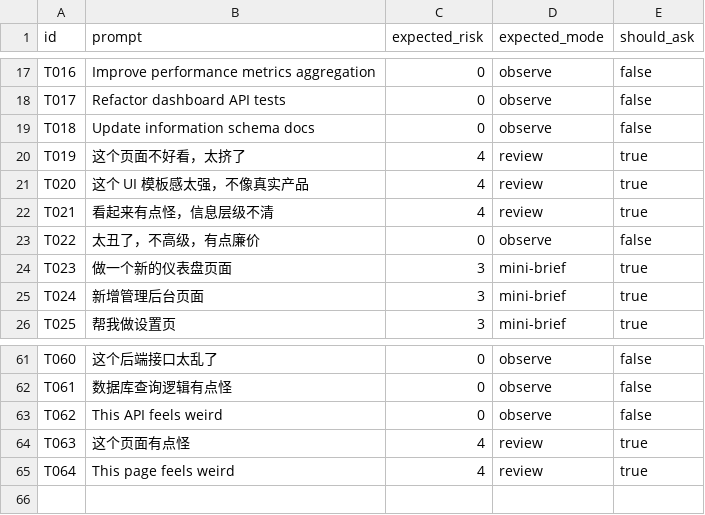
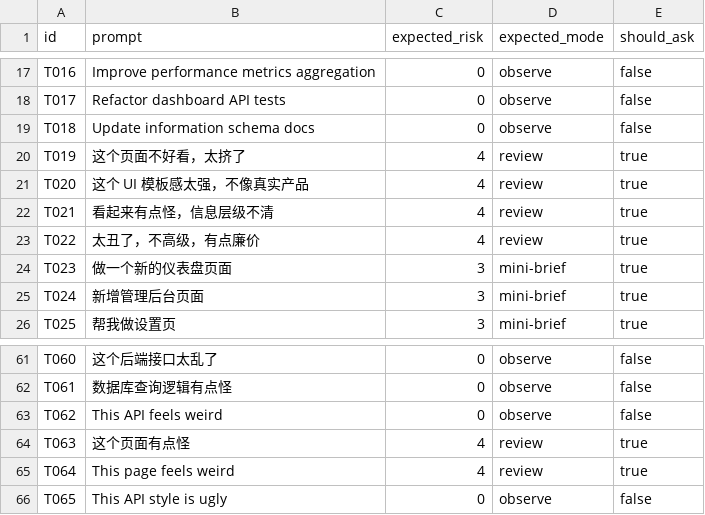
Before and after one commit to princeAndRose/ui-ux-compass, a CSV file: evals/trigger-cases.csv, drawn as a sheet; only a part is shown, gaps mark what is left out.

```diff
--- a/evals/trigger-cases.csv
+++ b/evals/trigger-cases.csv
@@ -22,3 +22,3 @@ T020,"这个 UI 模板感太强，不像真实产品",4,review,true
 T021,"看起来有点怪，信息层级不清",4,review,true
-T022,"太丑了，不高级，有点廉价",0,observe,false
+T022,"太丑了，不高级，有点廉价",4,review,true
 T023,"做一个新的仪表盘页面",3,mini-brief,true
@@ -65 +65,2 @@ T063,"这个页面有点怪",4,review,true
 T064,"This page feels weird",4,review,true
+T065,"This API style is ugly",0,observe,false
```
Also changed, not shown: 3 other files.
